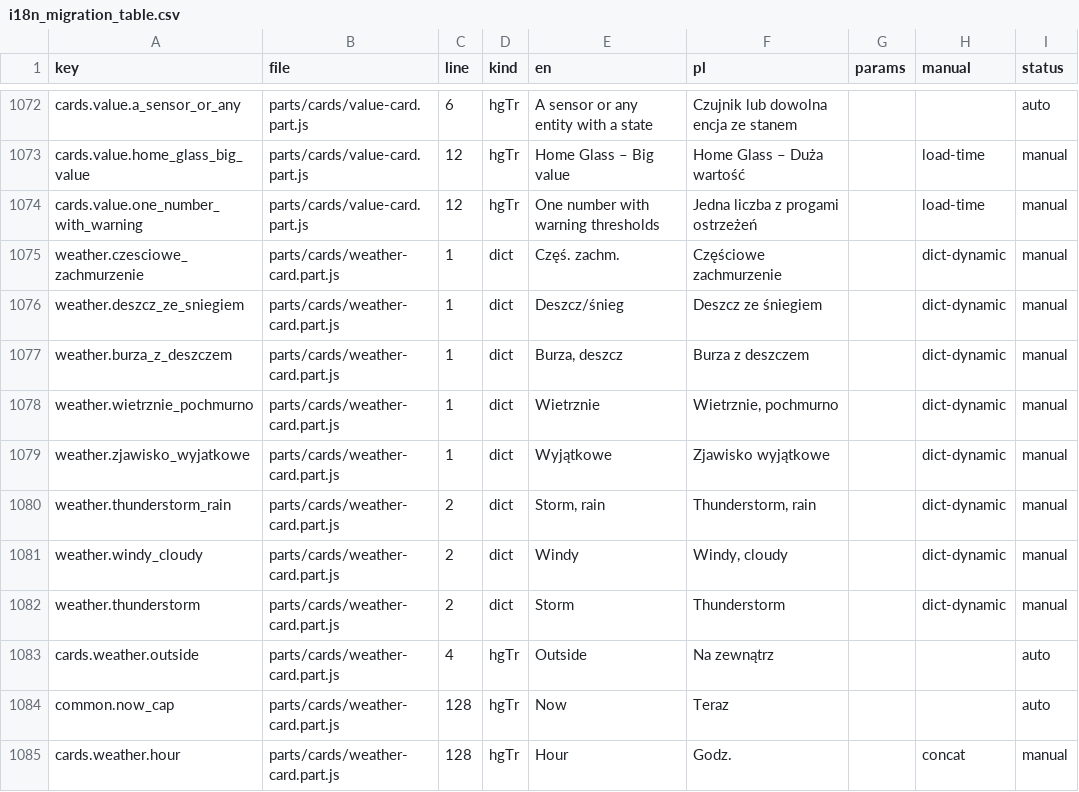
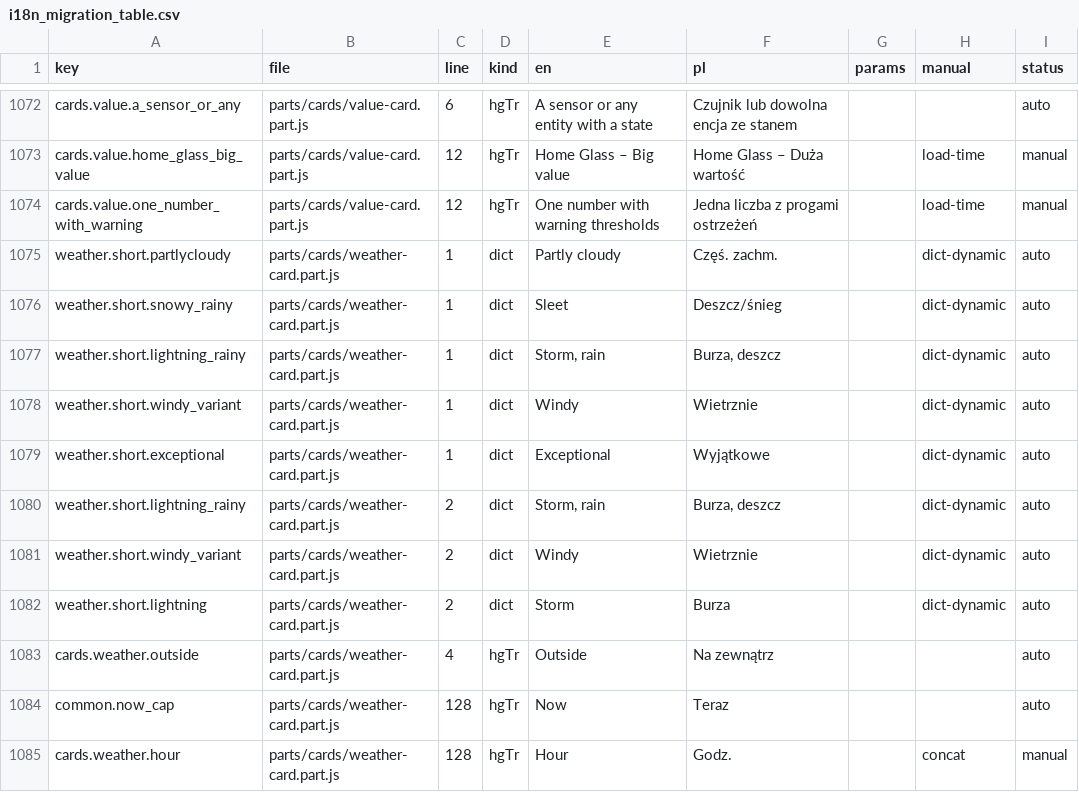
Before and after one commit to cbailly42/nuvio, a CSV file: tools/i18n_migration_table.csv, drawn as a sheet; only a part is shown, gaps mark what is left out.

```diff
--- a/tools/i18n_migration_table.csv
+++ b/tools/i18n_migration_table.csv
@@ -1074,10 +1074,10 @@ cards.value.home_glass_big_value,parts/cards/value-card.part.js,12,hgTr,Home Gla
 cards.value.one_number_with_warning,parts/cards/value-card.part.js,12,hgTr,One number with warning thresholds,Jedna liczba z progami ostrzeżeń,,load-time,manual
-weather.czesciowe_zachmurzenie,parts/cards/weather-card.part.js,1,dict,Częś. zachm.,Częściowe zachmurzenie,,dict-dynamic,manual
-weather.deszcz_ze_sniegiem,parts/cards/weather-card.part.js,1,dict,Deszcz/śnieg,Deszcz ze śniegiem,,dict-dynamic,manual
-weather.burza_z_deszczem,parts/cards/weather-card.part.js,1,dict,"Burza, deszcz",Burza z deszczem,,dict-dynamic,manual
-weather.wietrznie_pochmurno,parts/cards/weather-card.part.js,1,dict,Wietrznie,"Wietrznie, pochmurno",,dict-dynamic,manual
-weather.zjawisko_wyjatkowe,parts/cards/weather-card.part.js,1,dict,Wyjątkowe,Zjawisko wyjątkowe,,dict-dynamic,manual
-weather.thunderstorm_rain,parts/cards/weather-card.part.js,2,dict,"Storm, rain","Thunderstorm, rain",,dict-dynamic,manual
-weather.windy_cloudy,parts/cards/weather-card.part.js,2,dict,Windy,"Windy, cloudy",,dict-dynamic,manual
-weather.thunderstorm,parts/cards/weather-card.part.js,2,dict,Storm,Thunderstorm,,dict-dynamic,manual
+weather.short.partlycloudy,parts/cards/weather-card.part.js,1,dict,Partly cloudy,Częś. zachm.,,dict-dynamic,auto
+weather.short.snowy_rainy,parts/cards/weather-card.part.js,1,dict,Sleet,Deszcz/śnieg,,dict-dynamic,auto
+weather.short.lightning_rainy,parts/cards/weather-card.part.js,1,dict,"Storm, rain","Burza, deszcz",,dict-dynamic,auto
+weather.short.windy_variant,parts/cards/weather-card.part.js,1,dict,Windy,Wietrznie,,dict-dynamic,auto
+weather.short.exceptional,parts/cards/weather-card.part.js,1,dict,Exceptional,Wyjątkowe,,dict-dynamic,auto
+weather.short.lightning_rainy,parts/cards/weather-card.part.js,2,dict,"Storm, rain","Burza, deszcz",,dict-dynamic,auto
+weather.short.windy_variant,parts/cards/weather-card.part.js,2,dict,Windy,Wietrznie,,dict-dynamic,auto
+weather.short.lightning,parts/cards/weather-card.part.js,2,dict,Storm,Burza,,dict-dynamic,auto
 cards.weather.outside,parts/cards/weather-card.part.js,4,hgTr,Outside,Na zewnątrz,,,auto
```
Also changed, not shown: 3 other files.
